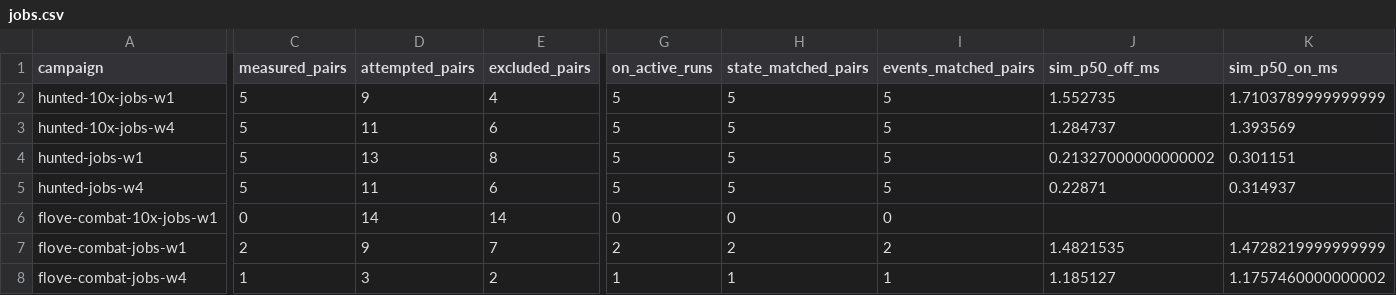
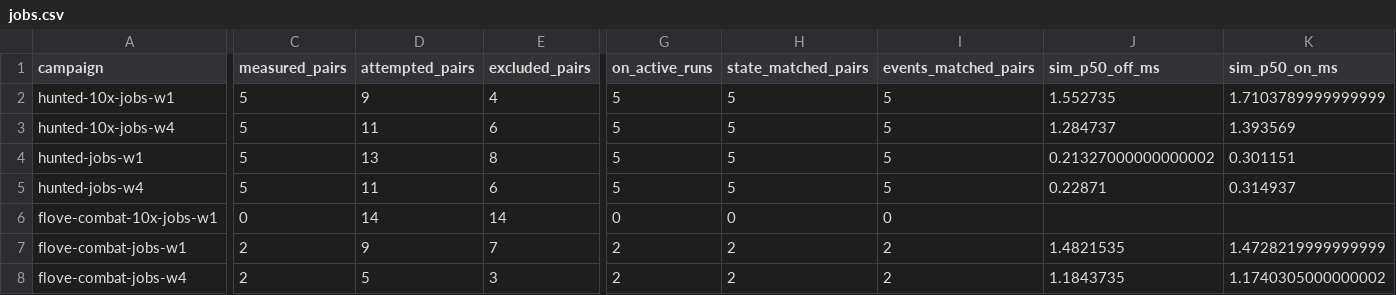
Before and after one commit to gajop/springcabal-dev, a CSV file: docs/benchmarks/2026-10-26/current/jobs.csv, drawn as a sheet; only a part is shown, gaps mark what is left out; the diff covers the shown part only; the diff names each change by its address in the sheet, - before the commit and + after, or states it on an @@ line.

Commit message:
Refresh clean production benchmark progress

```diff
--- a/docs/benchmarks/2026-10-26/current/jobs.csv
+++ b/docs/benchmarks/2026-10-26/current/jobs.csv
-C8 (measured_pairs): 1
+C8 (measured_pairs): 2
-D8 (attempted_pairs): 3
+D8 (attempted_pairs): 5
-E8 (excluded_pairs): 2
+E8 (excluded_pairs): 3
-G8 (on_active_runs): 1
+G8 (on_active_runs): 2
-H8 (state_matched_pairs): 1
+H8 (state_matched_pairs): 2
-I8 (events_matched_pairs): 1
+I8 (events_matched_pairs): 2
-J8 (sim_p50_off_ms): 1.185127
+J8 (sim_p50_off_ms): 1.1843735
-K8 (sim_p50_on_ms): 1.1757460000000002
+K8 (sim_p50_on_ms): 1.1740305000000002
```
Also changed, not shown: 20 edited cells elsewhere in this file, docs/benchmarks/2026-10-26/current/optimizations.csv, 8 other files.
